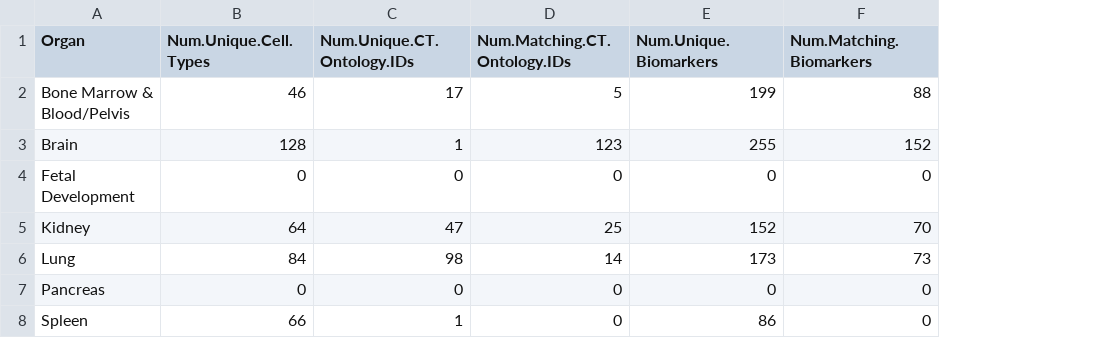
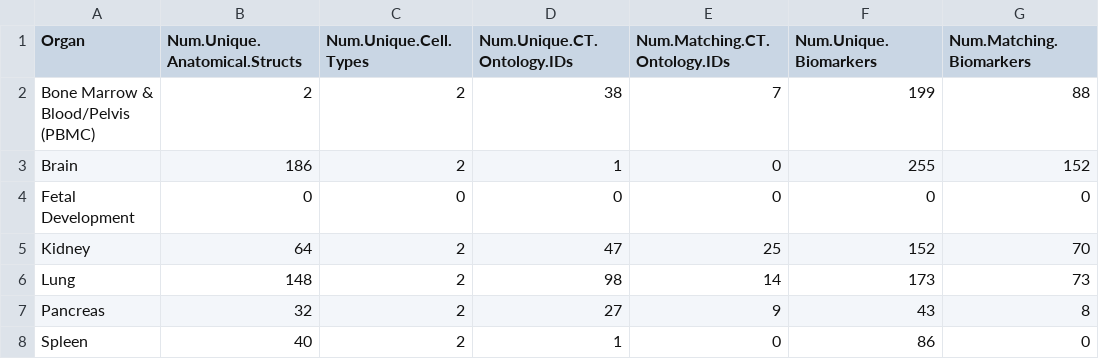
Before and after one commit to hubmapconsortium/asctb-azimuth-data-comparison, a CSV file: ASCTB.All_organs.stats.csv, drawn as a sheet; removed rows and columns are numbered as before the commit, all else as after; the diff names each change by its address in the sheet, - before the commit and + after, or states it on an @@ line.

```diff
--- a/ASCTB.All_organs.stats.csv
+++ b/ASCTB.All_organs.stats.csv
+column B (Num.Unique.Anatomical.Structs), rows 3-8: 186 | 0 | 64 | 148 | 32 | 40
-row 2: Bone Marrow & Blood/Pelvis | 46 | 17 | 5 | 199 | 88
+row 2: Bone Marrow & Blood/Pelvis (PBMC) | 2 | 2 | 38 | 7 | 199 | 88
-C3 (Num.Unique.Cell.Types): 128
+C3 (Num.Unique.Cell.Types): 2
-E3 (Num.Matching.CT.Ontology.IDs): 123
+E3 (Num.Matching.CT.Ontology.IDs): 0
-C5 (Num.Unique.Cell.Types): 64
+C5 (Num.Unique.Cell.Types): 2
-C6 (Num.Unique.Cell.Types): 84
+C6 (Num.Unique.Cell.Types): 2
-C7 (Num.Unique.Cell.Types): 0
+C7 (Num.Unique.Cell.Types): 2
-D7 (Num.Unique.CT.Ontology.IDs): 0
+D7 (Num.Unique.CT.Ontology.IDs): 27
-E7 (Num.Matching.CT.Ontology.IDs): 0
+E7 (Num.Matching.CT.Ontology.IDs): 9
-F7 (Num.Unique.Biomarkers): 0
+F7 (Num.Unique.Biomarkers): 43
-G7 (Num.Matching.Biomarkers): 0
+G7 (Num.Matching.Biomarkers): 8
-C8 (Num.Unique.Cell.Types): 66
+C8 (Num.Unique.Cell.Types): 2
```
Also changed, not shown: Azimuth.All_organs.stats.csv, fetal_development.celltype_stats.csv, 15 other files.
